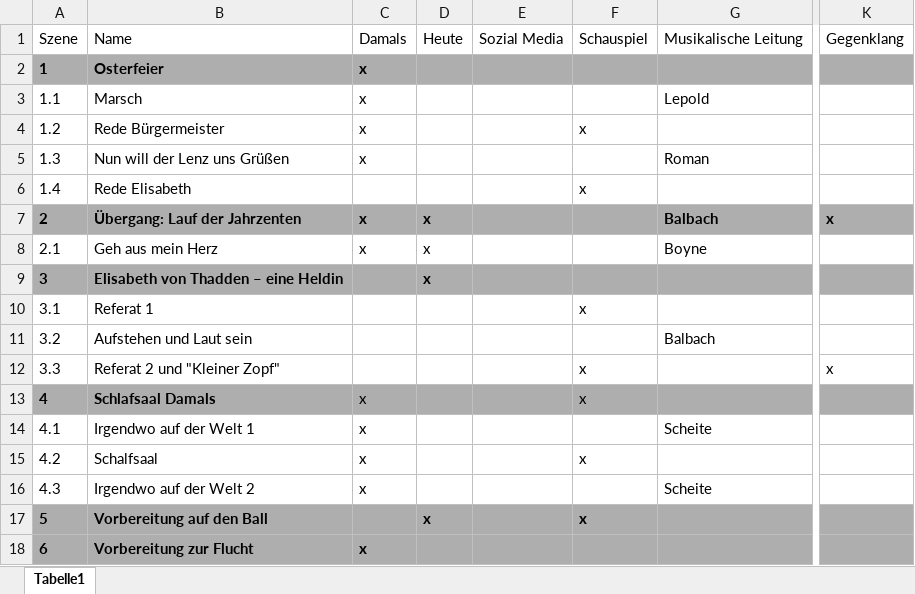
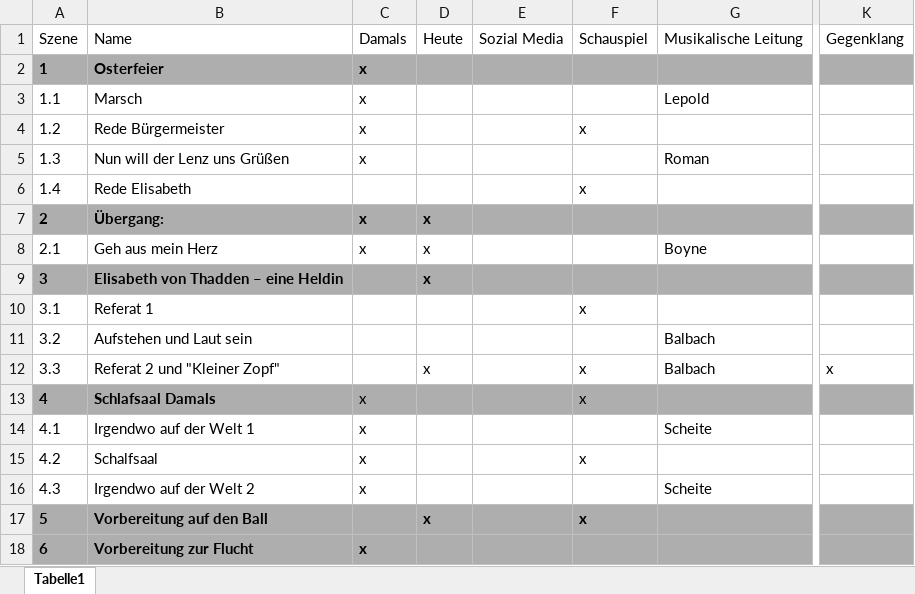
Before and after one commit to LepoldThaddenschule/thadden27, an Excel workbook: besetzung.xlsx, sheet Tabelle1, drawn as a sheet; only a part is shown, gaps mark what is left out; values as stored, in another font and other column widths than the file's, no borders; the diff names each change by its address in the sheet, - before the commit and + after, or states it on an @@ line.

```diff
--- a/besetzung.xlsx (sheet Tabelle1)
+++ b/besetzung.xlsx (sheet Tabelle1)
-B7: Übergang: Lauf der Jahrzenten
+B7: Übergang:
-G7: Balbach
+G7: (empty)
-K7: x
+K7: (empty)
-D12: (empty)
+D12: x
-G12: (empty)
+G12: Balbach
```
Also changed, not shown: 1 other file.
